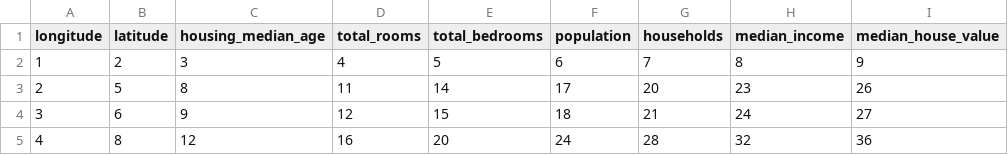
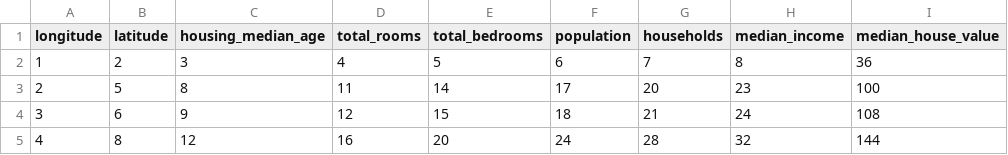
Before and after one commit to matthewwen/NeuroNetworkPurdueSIGAI, a CSV file: test_train.csv, drawn as a sheet.

```diff
--- a/test_train.csv
+++ b/test_train.csv
@@ -1,5 +1,5 @@
 longitude,latitude,housing_median_age,total_rooms,total_bedrooms,population,households,median_income,median_house_value
-1,2,3,4,5,6,7,8,9
-2,5,8,11,14,17,20,23,26
-3,6,9,12,15,18,21,24,27
-4,8,12,16,20,24,28,32,36
+1,2,3,4,5,6,7,8,36
+2,5,8,11,14,17,20,23,100
+3,6,9,12,15,18,21,24,108
+4,8,12,16,20,24,28,32,144
```
Also changed, not shown: 5 other files.
